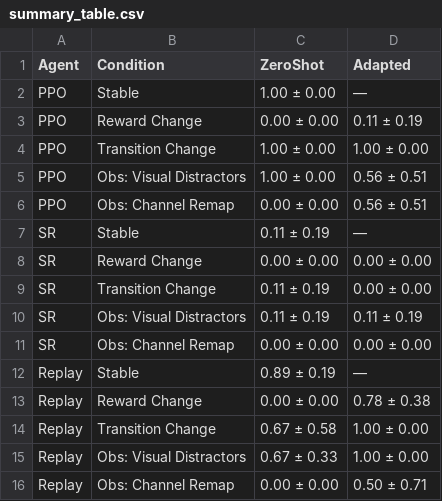
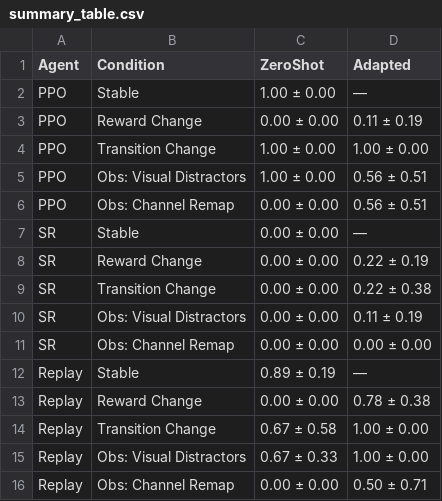
Before and after one commit to john-2424/psy392cpai, a CSV file: project/results/summary_table.csv, drawn as a sheet.

Commit message:
CPAI: refresh v2 results/figures after SR patched run

```diff
--- a/project/results/summary_table.csv
+++ b/project/results/summary_table.csv
@@ -6,6 +6,6 @@ PPO,Obs: Visual Distractors,1.00 ± 0.00,0.56 ± 0.51
 PPO,Obs: Channel Remap,0.00 ± 0.00,0.56 ± 0.51
-SR,Stable,0.11 ± 0.19,—
-SR,Reward Change,0.00 ± 0.00,0.00 ± 0.00
-SR,Transition Change,0.11 ± 0.19,0.00 ± 0.00
-SR,Obs: Visual Distractors,0.11 ± 0.19,0.11 ± 0.19
+SR,Stable,0.00 ± 0.00,—
+SR,Reward Change,0.00 ± 0.00,0.22 ± 0.19
+SR,Transition Change,0.00 ± 0.00,0.22 ± 0.38
+SR,Obs: Visual Distractors,0.00 ± 0.00,0.11 ± 0.19
 SR,Obs: Channel Remap,0.00 ± 0.00,0.00 ± 0.00
```
Also changed, not shown: 8 other files.
